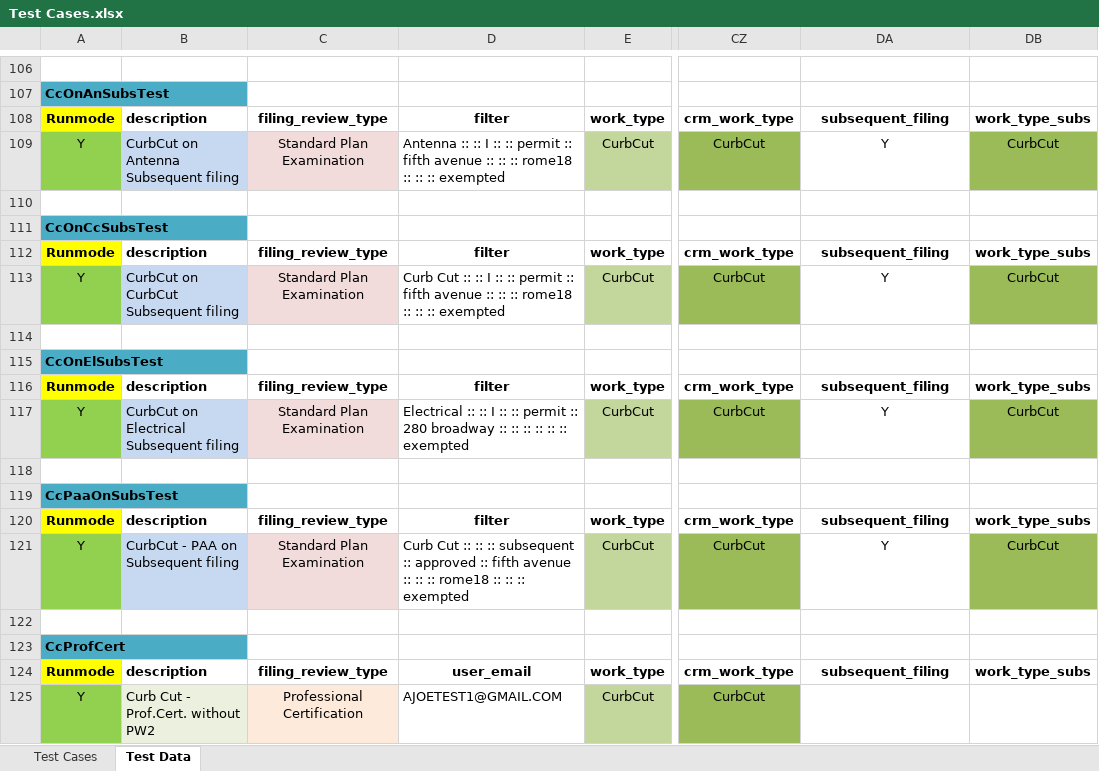
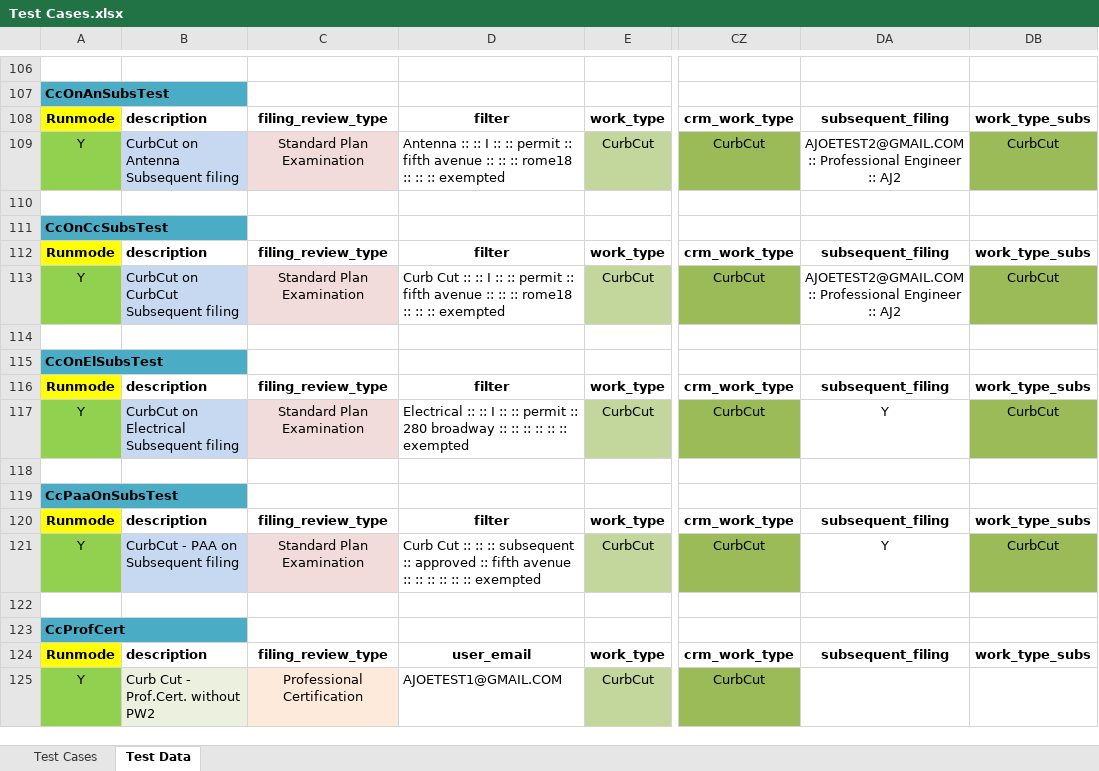
Before and after one commit to dobnow/all-projects-prior-August-2018, an Excel workbook: src/com/data/Test Cases.xlsx, sheet Test Data, drawn as a sheet; only a part is shown, gaps mark what is left out; values as stored, in another font and other column widths than the file's, no borders; the diff covers the shown part only; the diff names each change by its address in the sheet, - before the commit and + after, or states it on an @@ line.

```diff
--- a/src/com/data/Test Cases.xlsx (sheet Test Data)
+++ b/src/com/data/Test Cases.xlsx (sheet Test Data)
-DA109: Y
+DA109: AJOETEST2@GMAIL.COM :: Professional Engineer :: AJ2
-DA113: Y
+DA113: AJOETEST2@GMAIL.COM :: Professional Engineer :: AJ2
-D121: …:: :: rome18 :: ::…
+D121: …:: :: :: ::…
```
Also changed, not shown: 20 edited cells and cell formats elsewhere in this sheet, src/com/data/Test Cases subs.xlsx, 10 other files.
